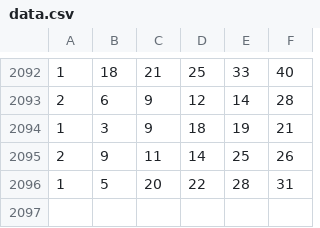
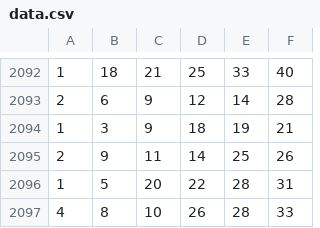
Before and after one commit to aavocardo/lldj, a CSV file: Data/data.csv, drawn as a sheet; only a part is shown, gaps mark what is left out; the diff names each change by its address in the sheet, - before the commit and + after, or states it on an @@ line.

```diff
--- a/Data/data.csv
+++ b/Data/data.csv
+row 2097: 4 | 8 | 10 | 26 | 28 | 33
```
Also changed, not shown: 5 other files.
